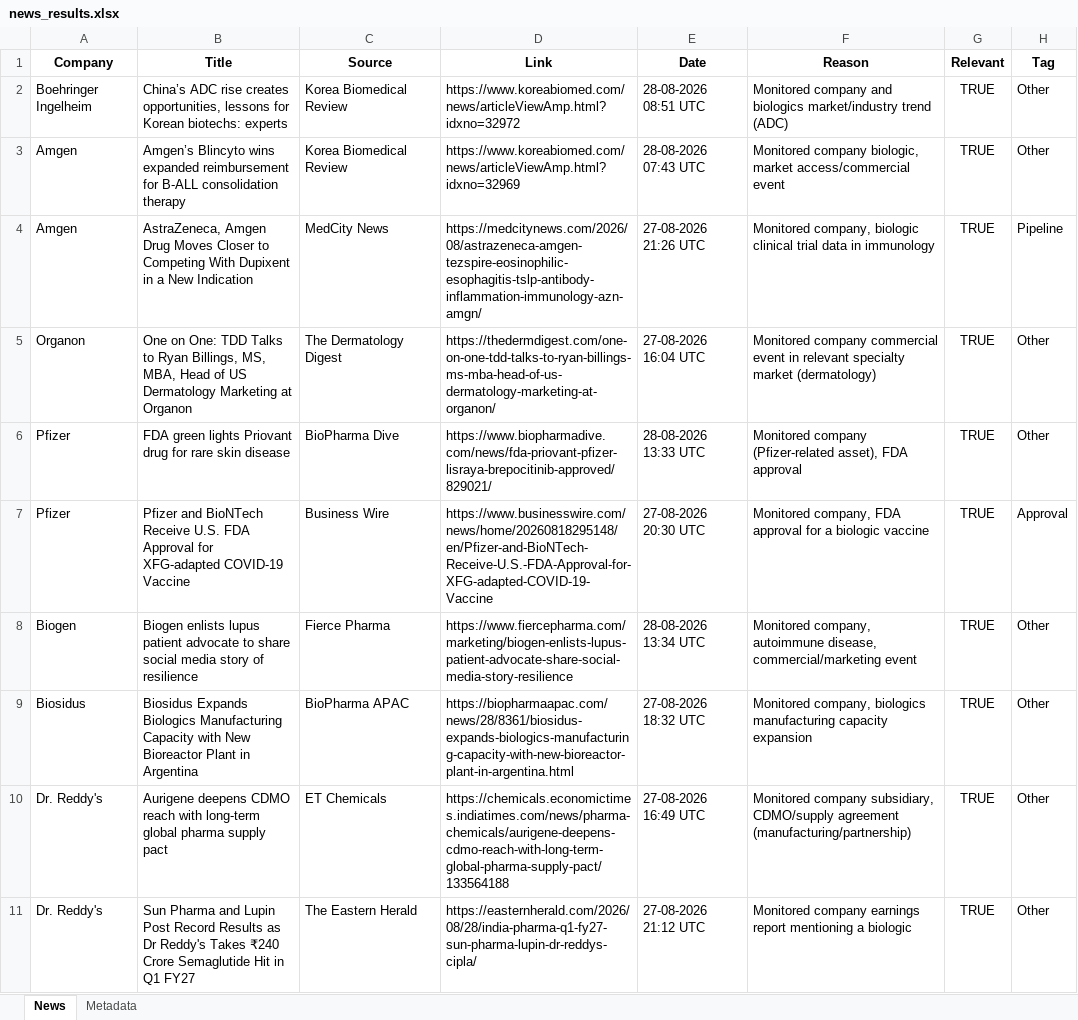
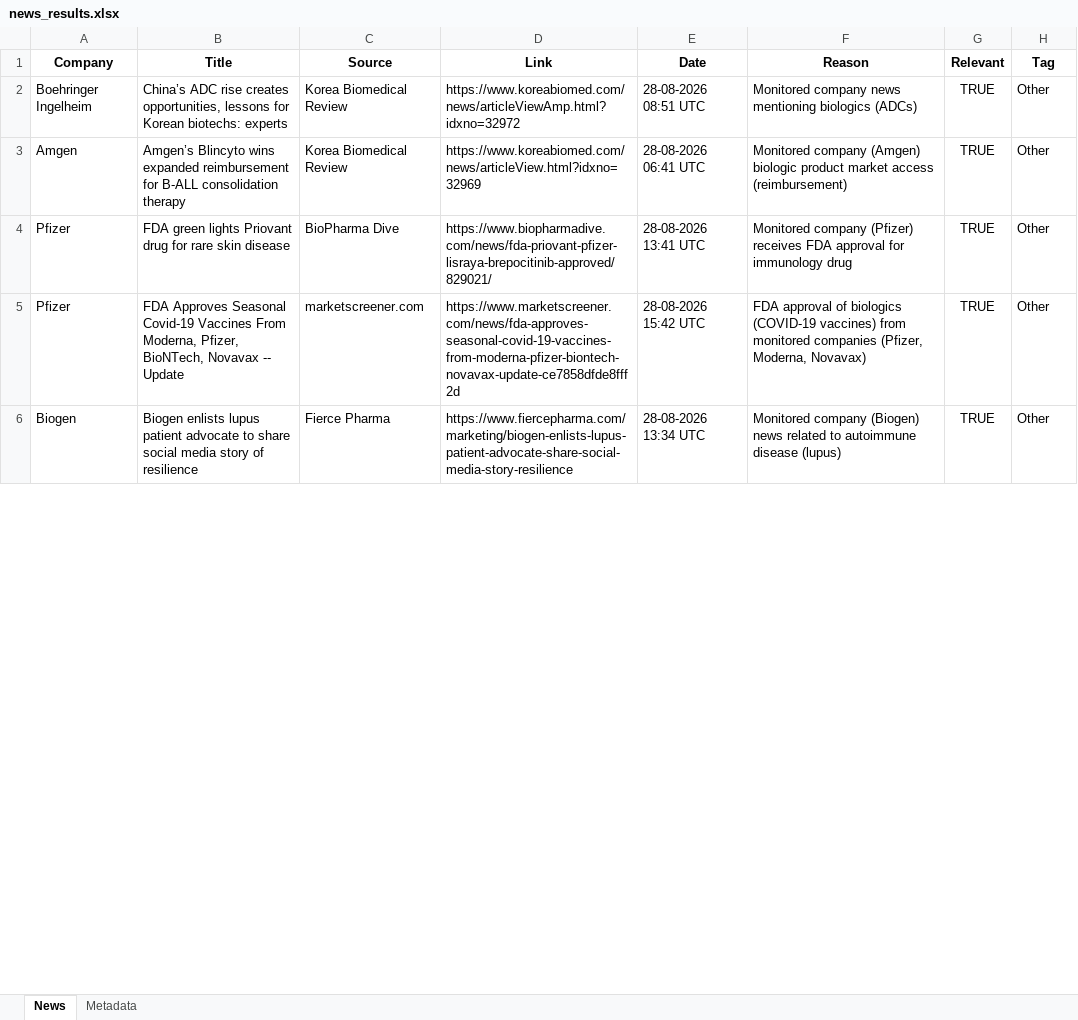
Before and after one commit to synapseKrishna/Ved, an Excel workbook: news_results.xlsx, sheet News, drawn as a sheet; only a part is shown; values as stored, in another font and other column widths than the file's, no borders; removed rows and columns are numbered as before the commit, all else as after; the diff covers the shown part only; the diff names each change by its address in the sheet, - before the commit and + after, or states it on an @@ line.

```diff
--- a/news_results.xlsx (sheet News)
+++ b/news_results.xlsx (sheet News)
-F2 (Reason): Monitored company and biologics market/industry trend (ADC)
+F2 (Reason): Monitored company news mentioning biologics (ADCs)
-D3 (Link): https://www.koreabiomed.com/news/articleViewAmp.html?idxno=32969
+D3 (Link): https://www.koreabiomed.com/news/articleView.html?idxno=32969
-E3 (Date): 28-08-2026 07:43 UTC
+E3 (Date): 28-08-2026 06:41 UTC
-F3 (Reason): Monitored company biologic, market access/commercial event
+F3 (Reason): Monitored company (Amgen) biologic product market access (reimbursement)
-row 4: Amgen | AstraZeneca, Amgen Drug Moves Closer to Competing With Dupixent in a New Indication | MedCity News | https://medcitynews.com/2026/08/astrazeneca-amgen-tezspire-eosinophilic-esophagitis-tslp-antibody-inflammation-immunology-azn-amgn/ | 27-08-2026 21:26 UTC | Monitored company, biologic clinical trial data in immunology | TRUE | Pipeline
-row 5: Organon | One on One: TDD Talks to Ryan Billings, MS, MBA, Head of US Dermatology Marketing at Organon | The Dermatology Digest | https://thedermdigest.com/one-on-one-tdd-talks-to-ryan-billings-ms-mba-head-of-us-dermatology-marketing-at-organon/ | 27-08-2026 16:04 UTC | Monitored company commercial event in relevant specialty market (dermatology) | TRUE | Other
-E4 (Date): 28-08-2026 13:33 UTC
+E4 (Date): 28-08-2026 13:41 UTC
-F4 (Reason): Monitored company (Pfizer-related asset), FDA approval
+F4 (Reason): Monitored company (Pfizer) receives FDA approval for immunology drug
-row 7: Pfizer | Pfizer and BioNTech Receive U.S. FDA Approval for XFG-adapted COVID-19 Vaccine | Business Wire | https://www.businesswire.com/news/home/20260818295148/en/Pfizer-and-BioNTech-Receive-U.S.-FDA-Approval-for-XFG-adapted-COVID-19-Vaccine | 27-08-2026 20:30 UTC | Monitored company, FDA approval for a biologic vaccine | TRUE | Approval
+row 5: Pfizer | FDA Approves Seasonal Covid-19 Vaccines From Moderna, Pfizer, BioNTech, Novavax -- Update | marketscreener.com | https://www.marketscreener.com/news/fda-approves-seasonal-covid-19-vaccines-from-moderna-pfizer-biontech-novavax-update-ce7858dfde8fff2d | 28-08-2026 15:42 UTC | FDA approval of biologics (COVID-19 vaccines) from monitored companies (Pfizer, Moderna, Novavax) | TRUE | Other
-F6 (Reason): Monitored company, autoimmune disease, commercial/marketing event
+F6 (Reason): Monitored company (Biogen) news related to autoimmune disease (lupus)
-row 9: Biosidus | Biosidus Expands Biologics Manufacturing Capacity with New Bioreactor Plant in Argentina | BioPharma APAC | https://biopharmaapac.com/news/28/8361/biosidus-expands-biologics-manufacturing-capacity-with-new-bioreactor-plant-in-argentina.html | 27-08-2026 18:32 UTC | Monitored company, biologics manufacturing capacity expansion | TRUE | Other
-row 10: Dr. Reddy's | Aurigene deepens CDMO reach with long-term global pharma supply pact | ET Chemicals | https://chemicals.economictimes.indiatimes.com/news/pharma-chemicals/aurigene-deepens-cdmo-reach-with-long-term-global-pharma-supply-pact/133564188 | 27-08-2026 16:49 UTC | Monitored company subsidiary, CDMO/supply agreement (manufacturing/partnership) | TRUE | Other
-row 11: Dr. Reddy's | Sun Pharma and Lupin Post Record Results as Dr Reddy's Takes ₹240 Crore Semaglutide Hit in Q1 FY27 | The Eastern Herald | https://easternherald.com/2026/08/28/india-pharma-q1-fy27-sun-pharma-lupin-dr-reddys-cipla/ | 27-08-2026 21:12 UTC | Monitored company earnings report mentioning a biologic | TRUE | Other
```
Also changed, not shown: 2 added rows, 3 removed rows and 10 edited cells elsewhere in this sheet, sheet Metadata, news_results_raw.xlsx.
